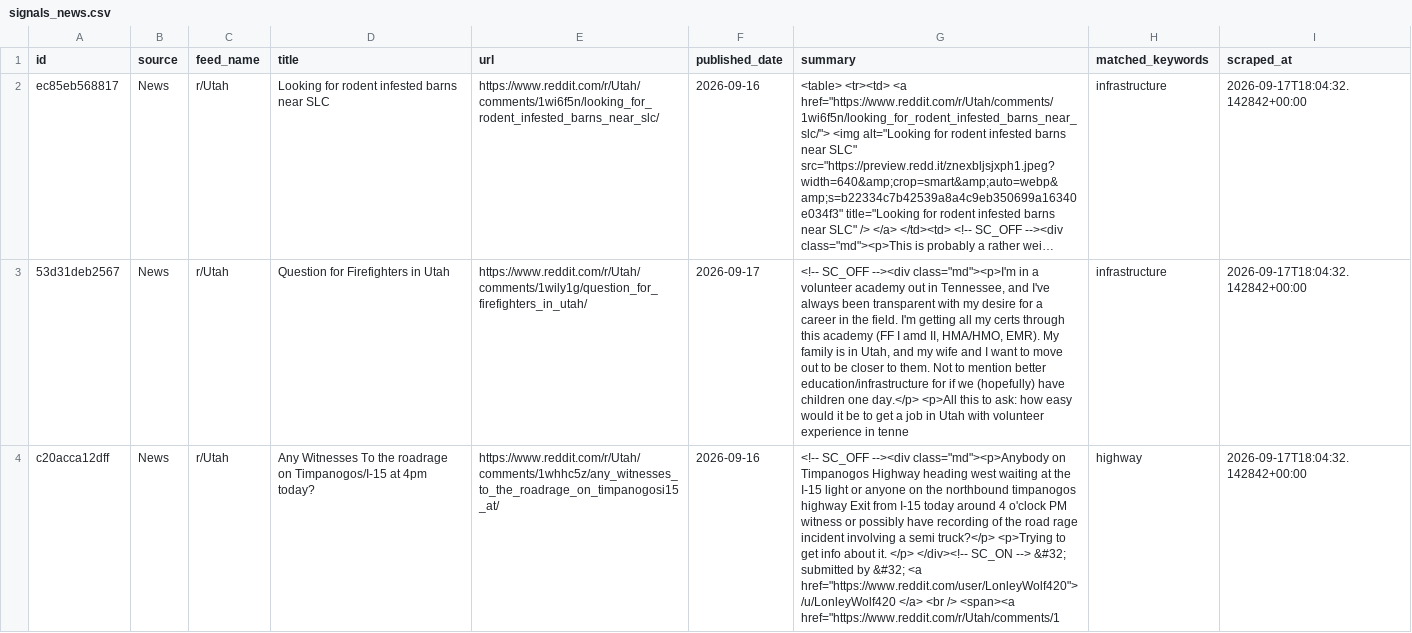
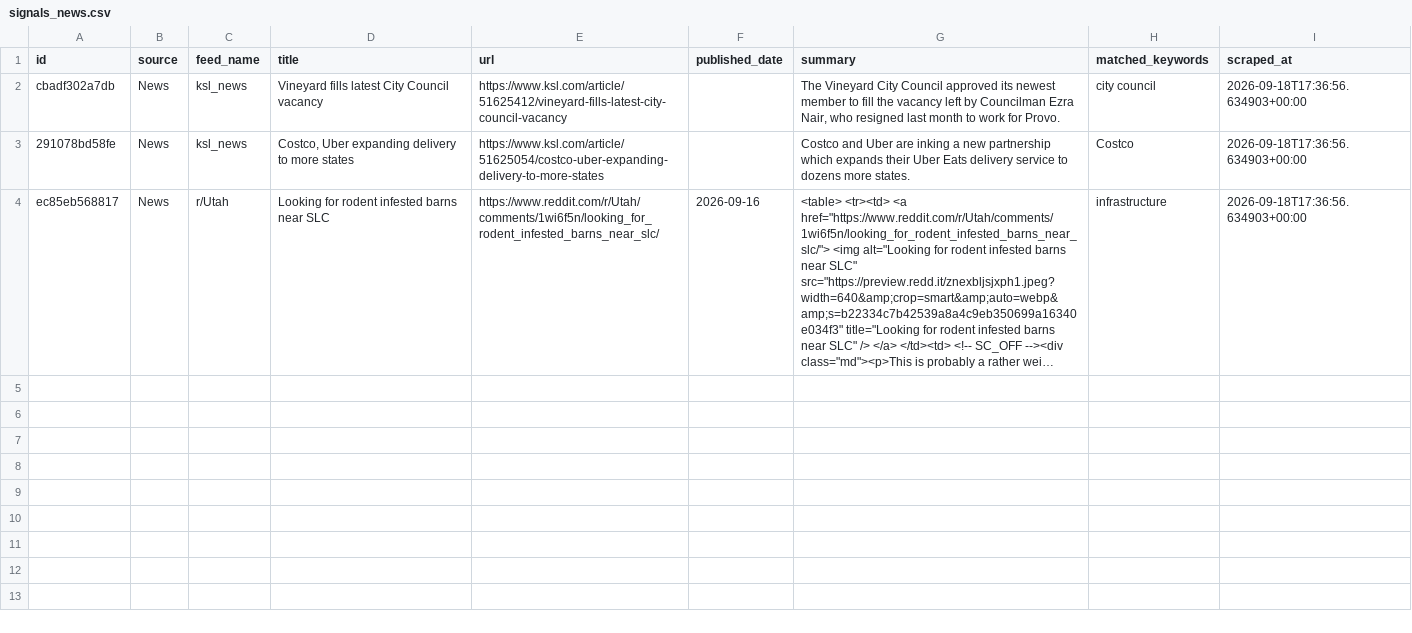
Before and after one commit to camsrigby-hash/tooele-land-intel, a CSV file: data/signals_news.csv, drawn as a sheet; long unchanged cells end in …; removed rows and columns are numbered as before the commit, all else as after; the diff names each change by its address in the sheet, - before the commit and + after, or states it on an @@ line.

```diff
--- a/data/signals_news.csv
+++ b/data/signals_news.csv
+row 2: cbadf302a7db | News | ksl_news | Vineyard fills latest City Council vacancy | https://www.ksl.com/article/51625412/vineyard-fills-latest-city-council-vacancy |  | The Vineyard City Council approved its newest member to fill the vacancy left by Councilman Ezra Nair, who resigned last month to work for Provo. | city council | 2026-09-18T17:36:56.634903+00:00
+row 3: 291078bd58fe | News | ksl_news | Costco, Uber expanding delivery to more states | https://www.ksl.com/article/51625054/costco-uber-expanding-delivery-to-more-states |  | Costco and Uber are inking a new partnership which expands their Uber Eats delivery service to dozens more states. | Costco | 2026-09-18T17:36:56.634903+00:00
-I4 (scraped_at): 2026-09-17T18:04:32.142842+00:00
+I4 (scraped_at): 2026-09-18T17:36:56.634903+00:00
-row 3: 53d31deb2567 | News | r/Utah | Question for Firefighters in Utah | https://www.reddit.com/r/Utah/comments/1wily1g/question_for_firefighters_in_utah/ | 2026-09-17 | <!-- SC_OFF --><div class="md"><p>I'm in a volunteer academy out in Tennessee, and I've always been transparent with my desire for a career in the field. I'm getting all my certs through this academy (FF I amd II, HMA/HMO, EMR). My family is in Utah, and my wife and I want to move out to be closer to them. Not to mention better education/infrastructure for if we (hopefully) have children one day.</p> <p>All this to ask: how easy would it be to get a job in Utah with volunteer experience in tenne | infrastructure | 2026-09-17T18:04:32.142842+00:00
-row 4: c20acca12dff | News | r/Utah | Any Witnesses To the roadrage on Timpanogos/I-15 at 4pm today? | https://www.reddit.com/r/Utah/comments/1whhc5z/any_witnesses_to_the_roadrage_on_timpanogosi15_at/ | 2026-09-16 | <!-- SC_OFF --><div class="md"><p>Anybody on Timpanogos Highway heading west waiting at the I-15 light or anyone on the northbound timpanogos highway Exit from I-15 today around 4 o'clock PM witness or possibly have recording of the road rage incident involving a semi truck?</p> <p>Trying to get info about it. </p> </div><!-- SC_ON --> &#32; submitted by &#32; <a href="https://www.reddit.com/user/LonleyWolf420"> /u/LonleyWolf420 </a> <br /> <span><a href="https://www.reddit.com/r/Utah/comments/1 | highway | 2026-09-17T18:04:32.142842+00:00
```
Also changed, not shown: data/api_costs.csv, 1 other file.
